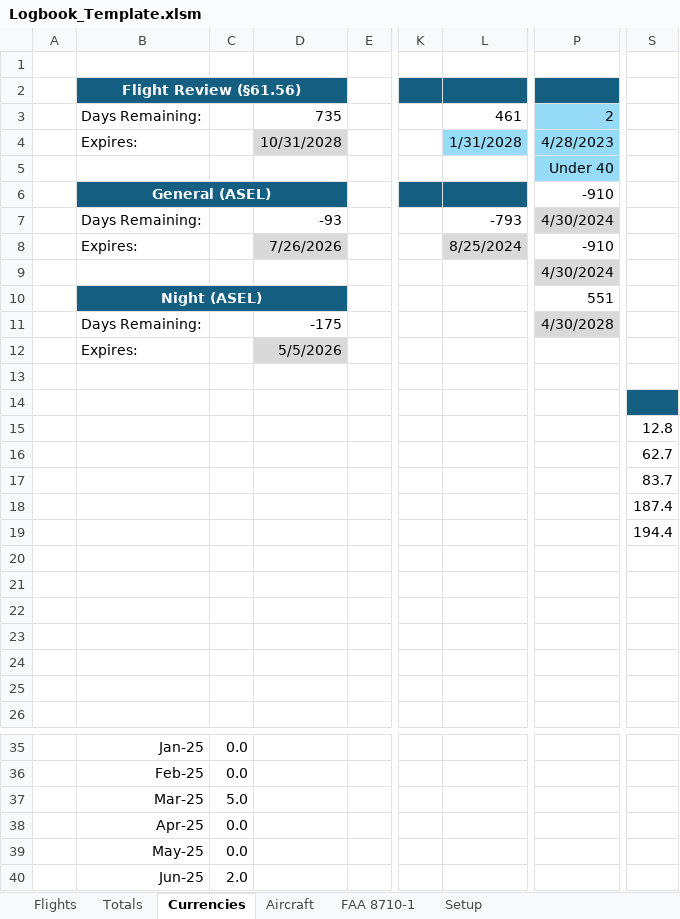
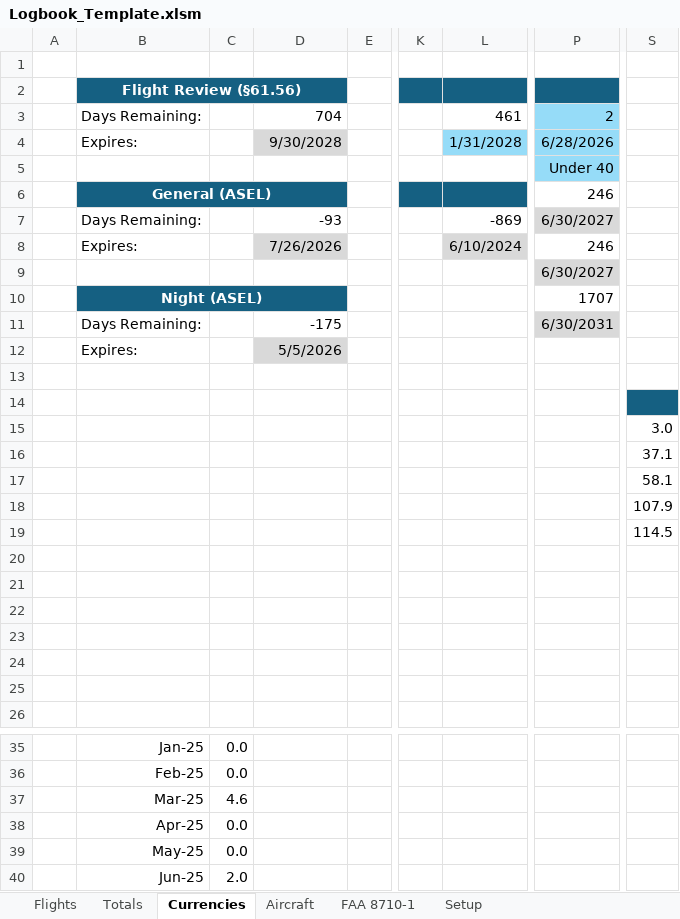
Before and after one commit to jipo9/pilotlogbook, an Excel workbook: Logbook_Template.xlsm, sheet Currencies, drawn as a sheet; only a part is shown, gaps mark what is left out; values as stored, in another font and other column widths than the file's, no borders; charts and pictures and conditional formats not drawn; the diff covers the shown part only; the diff names each change by its address in the sheet, - before the commit and + after, or states it on an @@ line.

```diff
--- a/Logbook_Template.xlsm (sheet Currencies)
+++ b/Logbook_Template.xlsm (sheet Currencies)
-D3: 735
+D3: 704
-D4: 10/31/2028
+D4: 9/30/2028
-P4: 4/28/2023
+P4: 6/28/2026
-P6: -910
+P6: 246
-L7: -793
+L7: -869
-P7: 4/30/2024
+P7: 6/30/2027
-L8: 8/25/2024
+L8: 6/10/2024
-P8: -910
+P8: 246
-P9: 4/30/2024
+P9: 6/30/2027
-P10: 551
+P10: 1707
-P11: 4/30/2028
+P11: 6/30/2031
-S15: 12.8
+S15: 3.0
-S16: 62.7
+S16: 37.1
-S17: 83.7
+S17: 58.1
-S18: 187.4
+S18: 107.9
-S19: 194.4
+S19: 114.5
-C37: 5.0
+C37: 4.6
```
Also changed, not shown: 6 edited cells elsewhere in this sheet, sheet Flights, sheet Aircraft, sheet Totals, sheet FAA 8710-1, hidden cells, charts or pictures.
